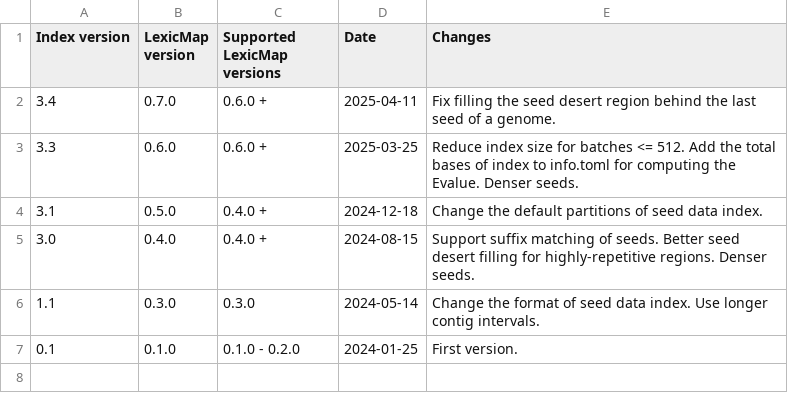
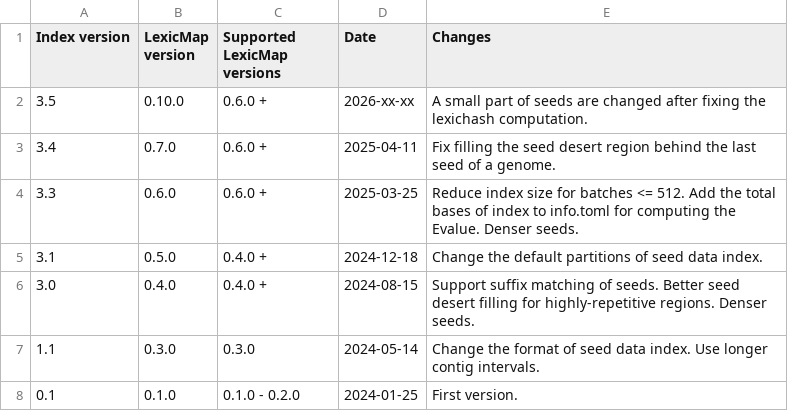
Before and after one commit to shenwei356/LexicMap, a TSV file: INDEX_FORMAT_CHANGELOG.tsv, drawn as a sheet; the diff names each change by its address in the sheet, - before the commit and + after, or states it on an @@ line.

Commit message:
update index version from 3.4 to 3.5, and update changelog

```diff
--- a/INDEX_FORMAT_CHANGELOG.tsv
+++ b/INDEX_FORMAT_CHANGELOG.tsv
+row 2: 3.5 | 0.10.0 | 0.6.0 + | 2026-xx-xx | A small part of seeds are changed after fixing the lexichash computation.
```
Also changed, not shown: 4 other files.
